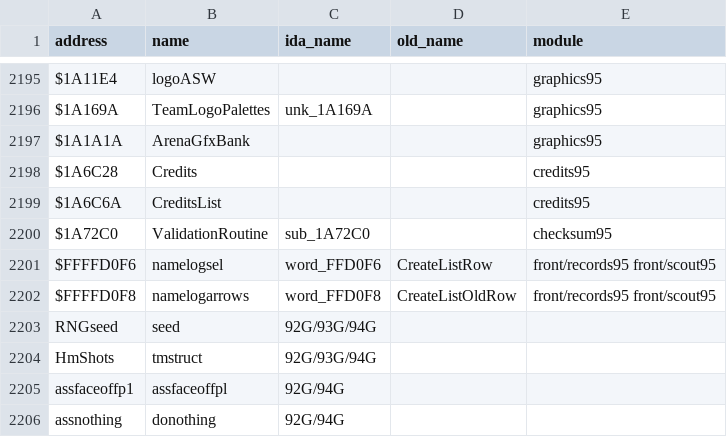
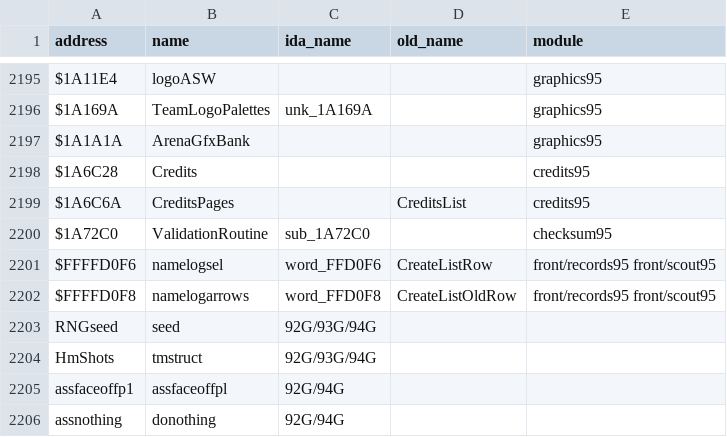
Before and after one commit to abdulahmad/NHL95Genesis, a CSV file: docs/name_map.csv, drawn as a sheet; only a part is shown, gaps mark what is left out.

```diff
--- a/docs/name_map.csv
+++ b/docs/name_map.csv
@@ -2198,3 +2198,3 @@ $1A1A1A,ArenaGfxBank,,,graphics95
 $1A6C28,Credits,,,credits95
-$1A6C6A,CreditsList,,,credits95
+$1A6C6A,CreditsPages,,CreditsList,credits95
 $1A72C0,ValidationRoutine,sub_1A72C0,,checksum95
```
Also changed, not shown: 5 other files.
